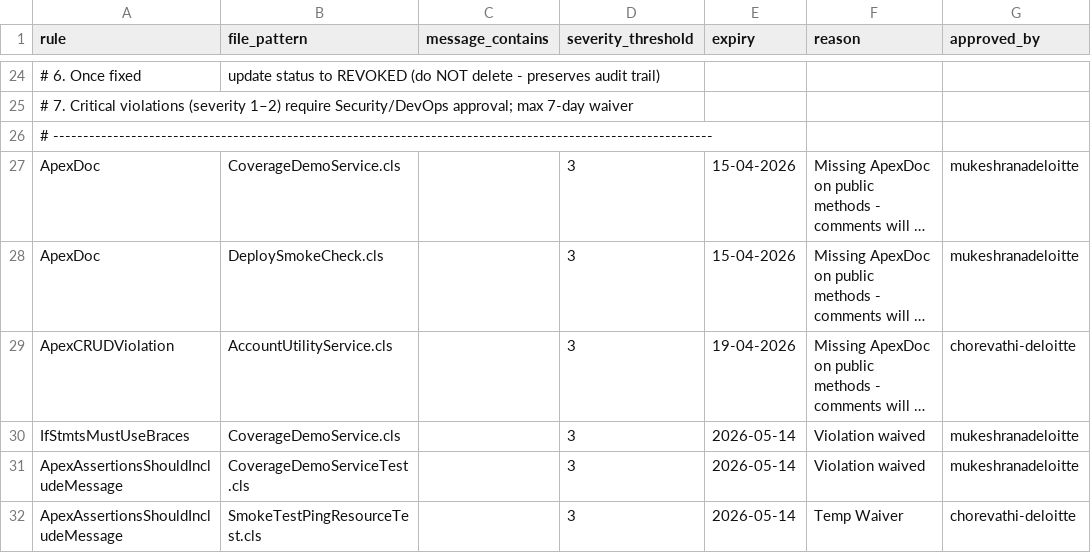
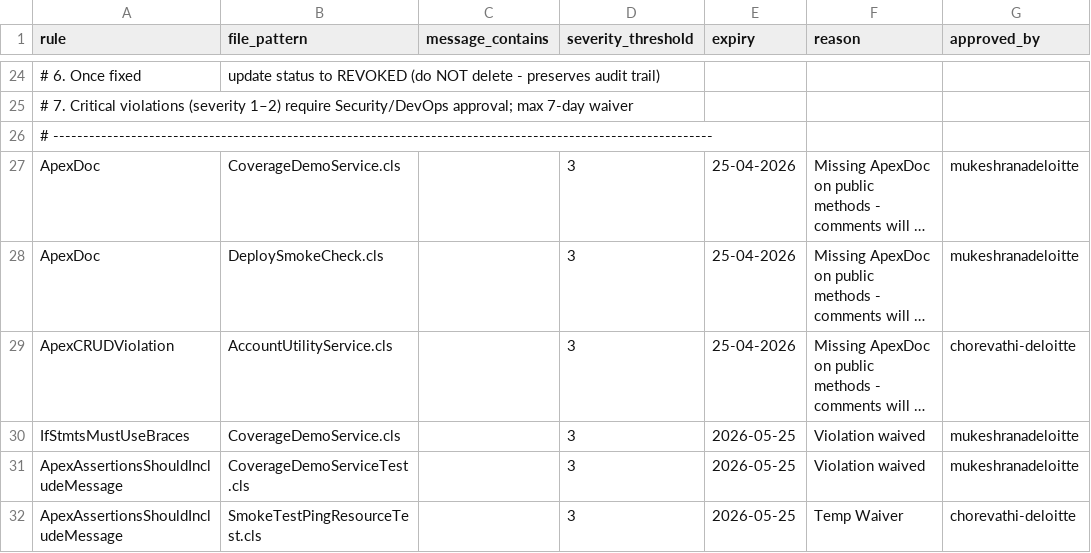
Before and after one commit to mukeshranadeloitte/crt_repo, a CSV file: .github/sf-scanner-waivers.csv, drawn as a sheet; only a part is shown, gaps mark what is left out; long unchanged cells end in …; the diff names each change by its address in the sheet, - before the commit and + after, or states it on an @@ line.

Commit message:
Update sf-scanner-waivers.csv

```diff
--- a/.github/sf-scanner-waivers.csv
+++ b/.github/sf-scanner-waivers.csv
-E27:E28 (expiry): 15-04-2026
+E27:E28 (expiry): 25-04-2026
-E29 (expiry): 19-04-2026
+E29 (expiry): 25-04-2026
-E30:E32 (expiry): 2026-05-14
+E30:E32 (expiry): 2026-05-25
```
